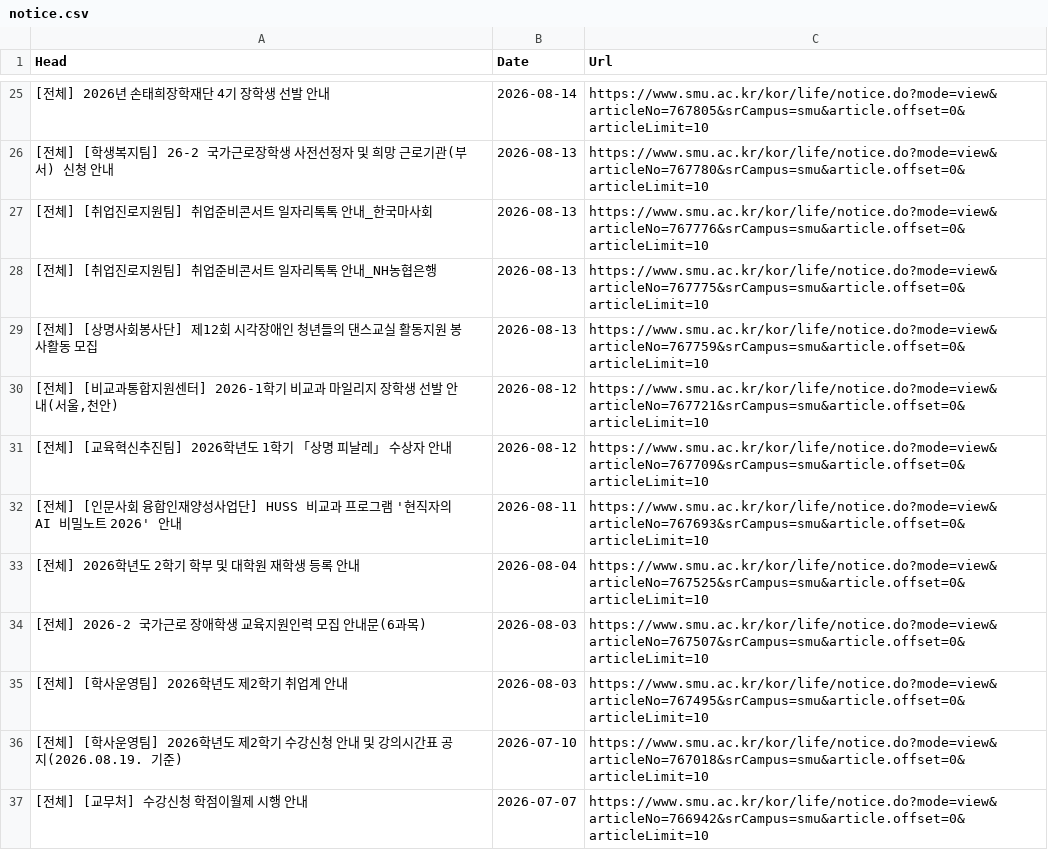
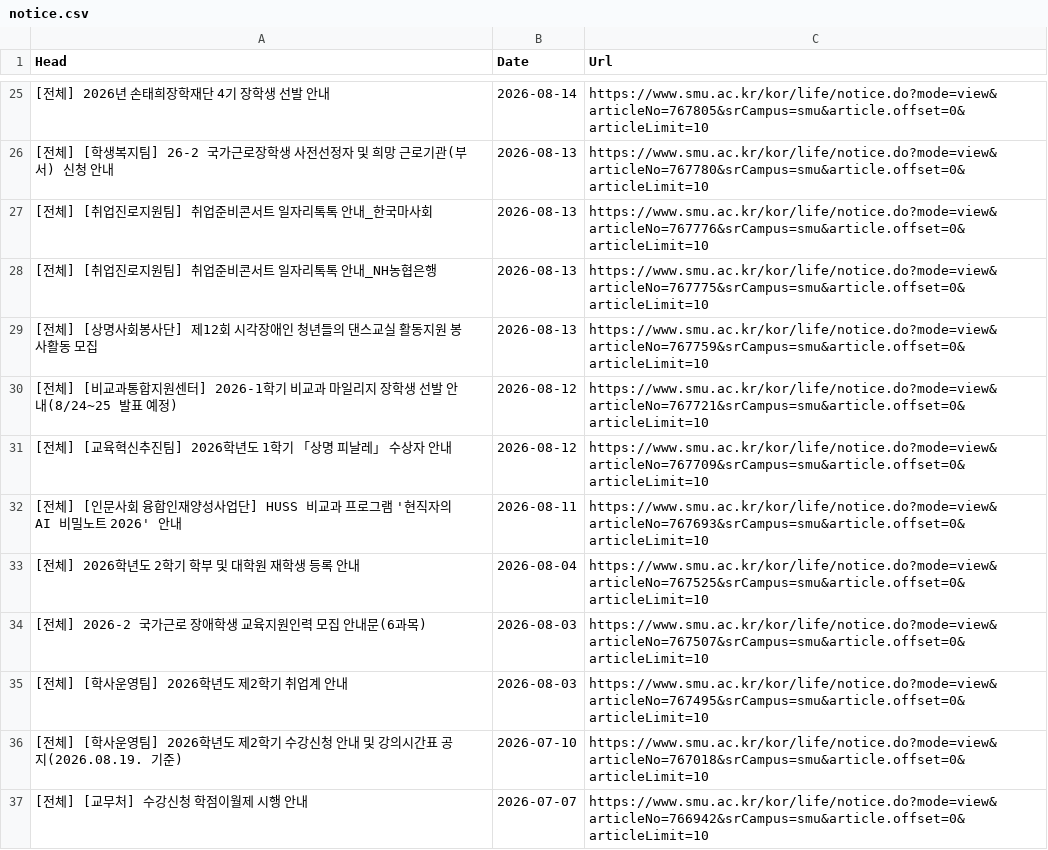
Before and after one commit to sondg921/SMU_Notice, a CSV file: notice.csv, drawn as a sheet; only a part is shown, gaps mark what is left out.

```diff
--- a/notice.csv
+++ b/notice.csv
@@ -29,3 +29,3 @@
 [전체] [상명사회봉사단] 제12회 시각장애인 청년들의 댄스교실 활동지원 봉사활동 모집,2026-08-13,https://www.smu.ac.kr/kor/life/notice.do?mode=view&articleNo=767759&srCampus=smu&article.offset=0&articleLimit=10
-"[전체] [비교과통합지원센터] 2026-1학기 비교과 마일리지 장학생 선발 안내(서울,천안)",2026-08-12,https://www.smu.ac.kr/kor/life/notice.do?mode=view&articleNo=767721&srCampus=smu&article.offset=0&articleLimit=10
+[전체] [비교과통합지원센터] 2026-1학기 비교과 마일리지 장학생 선발 안내(8/24~25 발표 예정),2026-08-12,https://www.smu.ac.kr/kor/life/notice.do?mode=view&articleNo=767721&srCampus=smu&article.offset=0&articleLimit=10
 [전체] [교육혁신추진팀] 2026학년도 1학기 「상명 피날레」 수상자 안내,2026-08-12,https://www.smu.ac.kr/kor/life/notice.do?mode=view&articleNo=767709&srCampus=smu&article.offset=0&articleLimit=10
```
Also changed, not shown: 1 other file.
